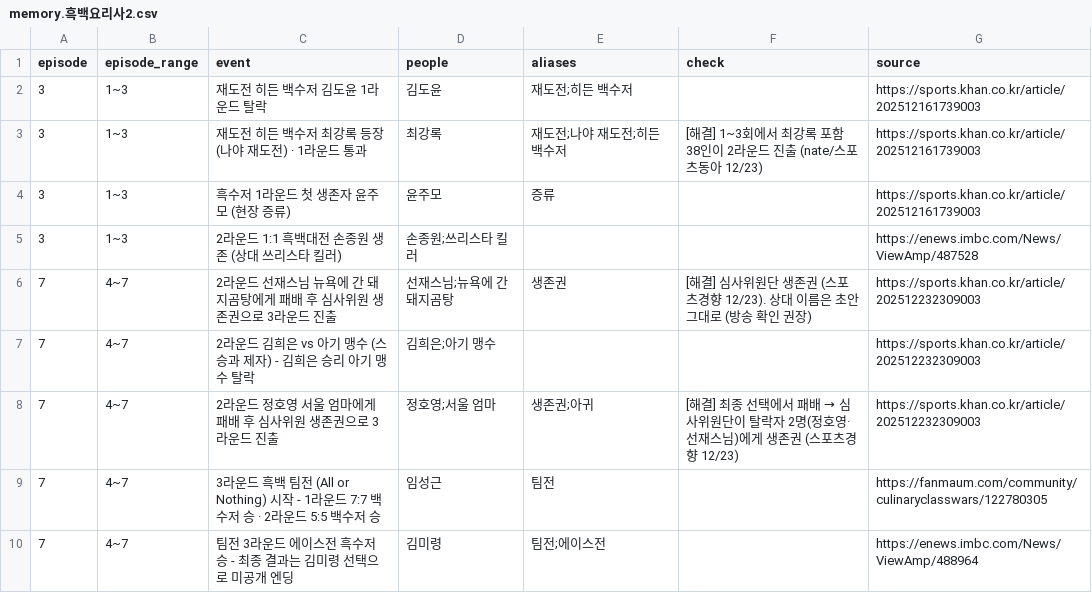
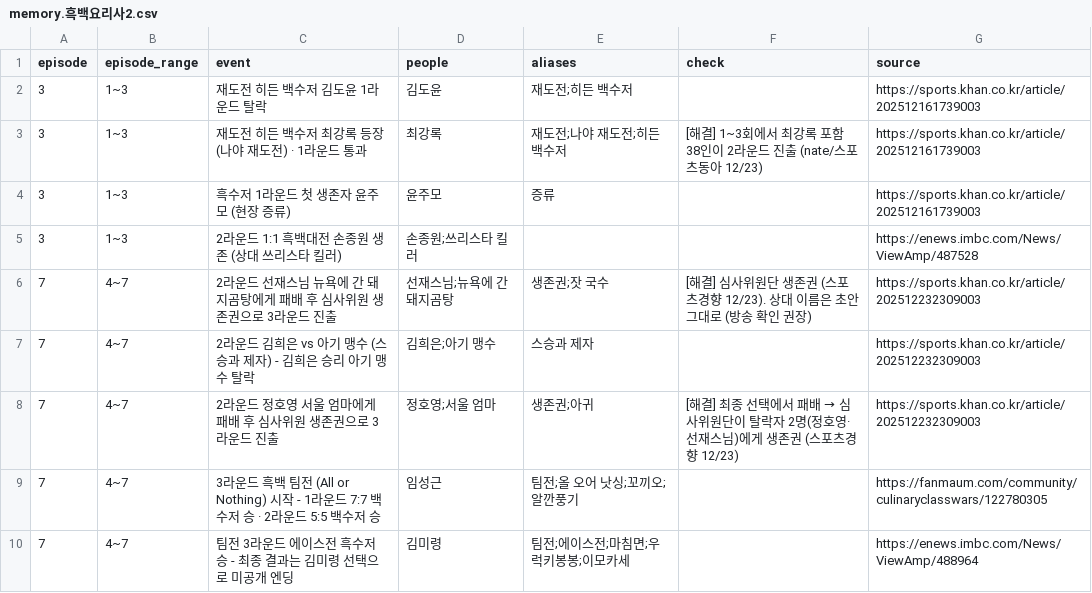
Before and after one commit to yoooooojin/shhpoil, a CSV file: engine/config/memory.흑백요리사2.csv, drawn as a sheet; only a part is shown; the diff covers the shown part only.

Commit message:
memory: 회차별 기사로 열쇠말 보강

```diff
--- a/engine/config/memory.흑백요리사2.csv
+++ b/engine/config/memory.흑백요리사2.csv
@@ -5,6 +5,6 @@ episode,episode_range,event,people,aliases,check,source
 3,1~3,2라운드 1:1 흑백대전 손종원 생존 (상대 쓰리스타 킬러),손종원;쓰리스타 킬러,,,https://enews.imbc.com/News/ViewAmp/487528
-7,4~7,2라운드 선재스님 뉴욕에 간 돼지곰탕에게 패배 후 심사위원 생존권으로 3라운드 진출,선재스님;뉴욕에 간 돼지곰탕,생존권,[해결] 심사위원단 생존권 (스포츠경향 12/23). 상대 이름은 초안 그대로 (방송 확인 권장),https://sports.khan.co.kr/article/202512232309003
-7,4~7,2라운드 김희은 vs 아기 맹수 (스승과 제자) - 김희은 승리 아기 맹수 탈락,김희은;아기 맹수,,,https://sports.khan.co.kr/article/202512232309003
+7,4~7,2라운드 선재스님 뉴욕에 간 돼지곰탕에게 패배 후 심사위원 생존권으로 3라운드 진출,선재스님;뉴욕에 간 돼지곰탕,생존권;잣 국수,[해결] 심사위원단 생존권 (스포츠경향 12/23). 상대 이름은 초안 그대로 (방송 확인 권장),https://sports.khan.co.kr/article/202512232309003
+7,4~7,2라운드 김희은 vs 아기 맹수 (스승과 제자) - 김희은 승리 아기 맹수 탈락,김희은;아기 맹수,스승과 제자,,https://sports.khan.co.kr/article/202512232309003
 7,4~7,2라운드 정호영 서울 엄마에게 패배 후 심사위원 생존권으로 3라운드 진출,정호영;서울 엄마,생존권;아귀,[해결] 최종 선택에서 패배 → 심사위원단이 탈락자 2명(정호영·선재스님)에게 생존권 (스포츠경향 12/23),https://sports.khan.co.kr/article/202512232309003
-7,4~7,3라운드 흑백 팀전 (All or Nothing) 시작 - 1라운드 7:7 백수저 승 · 2라운드 5:5 백수저 승,임성근,팀전,,https://fanmaum.com/community/culinaryclasswars/122780305
-7,4~7,팀전 3라운드 에이스전 흑수저 승 - 최종 결과는 김미령 선택으로 미공개 엔딩,김미령,팀전;에이스전,,https://enews.imbc.com/News/ViewAmp/488964
+7,4~7,3라운드 흑백 팀전 (All or Nothing) 시작 - 1라운드 7:7 백수저 승 · 2라운드 5:5 백수저 승,임성근,팀전;올 오어 낫싱;꼬끼오;알깐풍기,,https://fanmaum.com/community/culinaryclasswars/122780305
+7,4~7,팀전 3라운드 에이스전 흑수저 승 - 최종 결과는 김미령 선택으로 미공개 엔딩,김미령,팀전;에이스전;마침면;우럭키봉봉;이모카세,,https://enews.imbc.com/News/ViewAmp/488964
```
Also changed, not shown: 1 added row and 5 edited cells elsewhere in this file.
